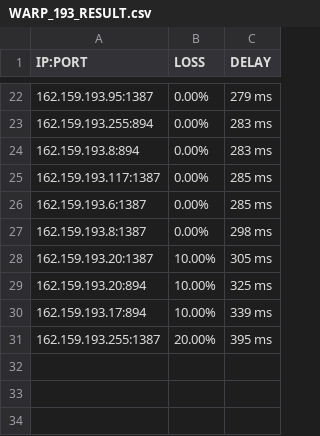
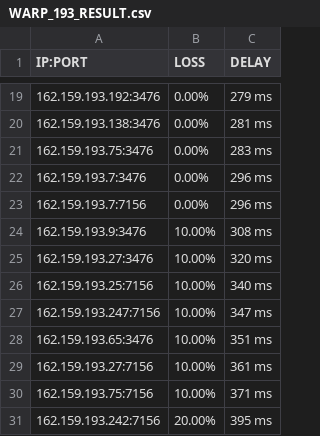
Before and after one commit to blesdmm/WARP2sub, a CSV file: WARP_193_RESULT.csv, drawn as a sheet; only a part is shown, gaps mark what is left out; the diff covers the shown part only.

```diff
--- a/WARP_193_RESULT.csv
+++ b/WARP_193_RESULT.csv
@@ -22,10 +19,13 @@ IP:PORT, LOSS, DELAY
-162.159.193.95:1387,0.00%,279 ms
-162.159.193.255:894,0.00%,283 ms
-162.159.193.8:894,0.00%,283 ms
-162.159.193.117:1387,0.00%,285 ms
-162.159.193.6:1387,0.00%,285 ms
-162.159.193.8:1387,0.00%,298 ms
-162.159.193.20:1387,10.00%,305 ms
-162.159.193.20:894,10.00%,325 ms
-162.159.193.17:894,10.00%,339 ms
-162.159.193.255:1387,20.00%,395 ms
+162.159.193.192:3476,0.00%,279 ms
+162.159.193.138:3476,0.00%,281 ms
+162.159.193.75:3476,0.00%,283 ms
+162.159.193.7:3476,0.00%,296 ms
+162.159.193.7:7156,0.00%,296 ms
+162.159.193.9:3476,10.00%,308 ms
+162.159.193.27:3476,10.00%,320 ms
+162.159.193.25:7156,10.00%,340 ms
+162.159.193.247:7156,10.00%,347 ms
+162.159.193.65:3476,10.00%,351 ms
+162.159.193.27:7156,10.00%,361 ms
+162.159.193.75:7156,10.00%,371 ms
+162.159.193.242:7156,20.00%,395 ms
```
Also changed, not shown: 3 removed rows and 29 edited cells elsewhere in this file, WARP_BEST_RESULT.csv, WARP_DIFF_RESULT.csv, 3 other files.
